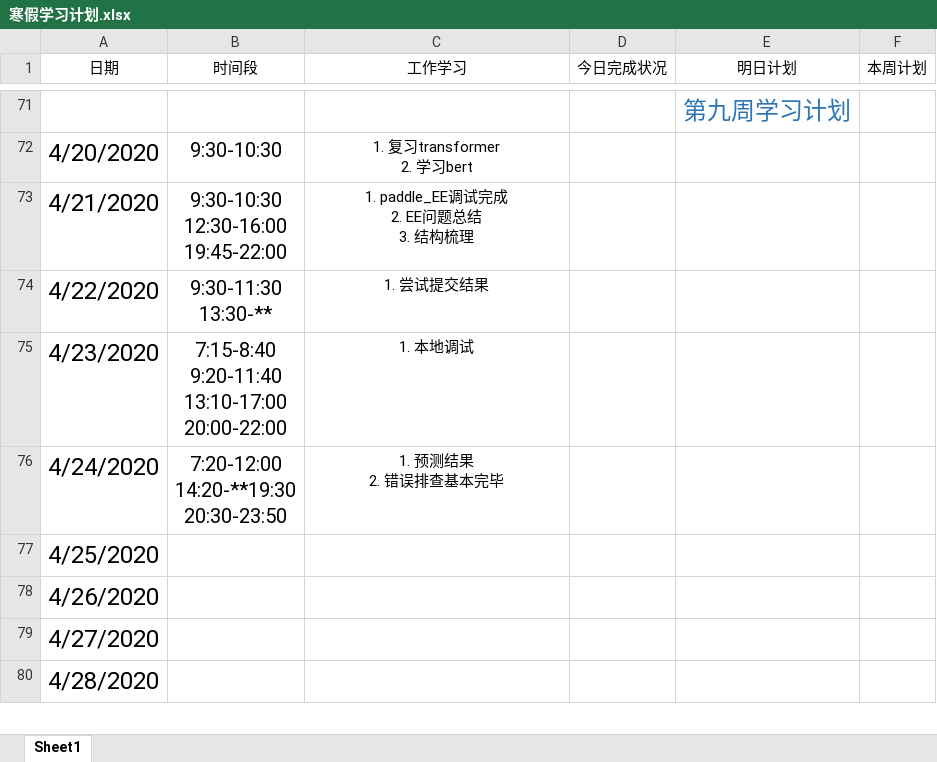
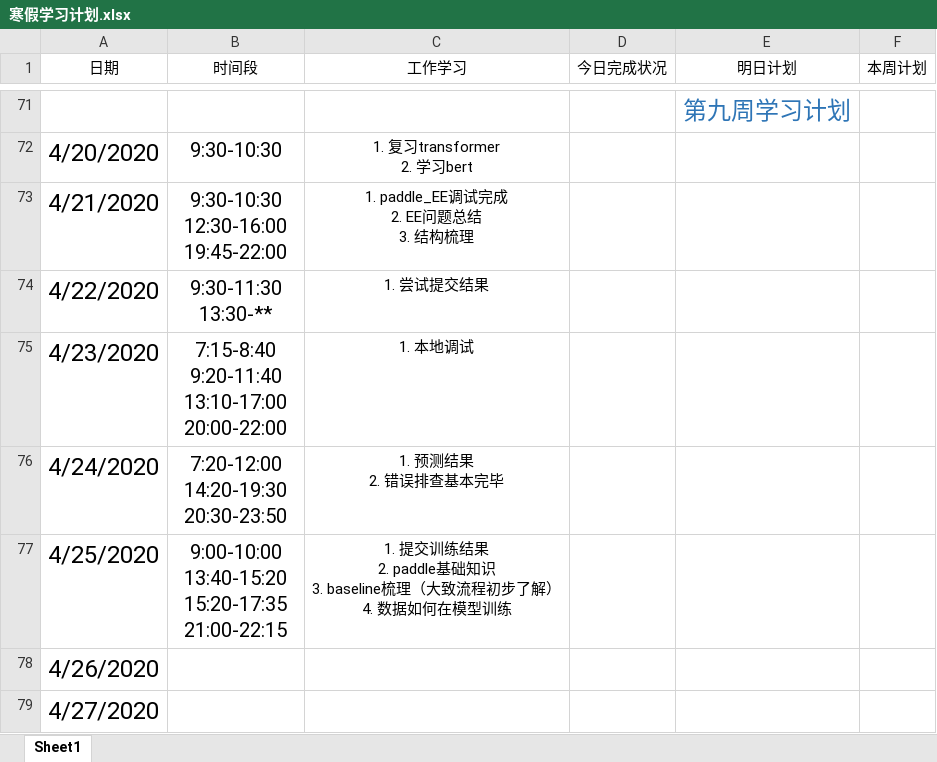
Before and after one commit to Just-silent/ner_re, an Excel workbook: doc/寒假学习计划.xlsx, sheet Sheet1, drawn as a sheet; only a part is shown, gaps mark what is left out; the shorter side is filled out with more unchanged rows; values as stored, in another font and other column widths than the file's, no borders; conditional formats and table styles not drawn; ↵ is a line break in a cell; the diff names each change by its address in the sheet, - before the commit and + after, or states it on an @@ line.

Commit message:
update doc/寒假学习计划.xlsx

```diff
--- a/doc/寒假学习计划.xlsx (sheet Sheet1)
+++ b/doc/寒假学习计划.xlsx (sheet Sheet1)
-B76 (时间段): 7:20-12:00 ↵ 14:20-**19:30 ↵ 20:30-23:50
+B76 (时间段): 7:20-12:00 ↵ 14:20-19:30 ↵ 20:30-23:50
-B77 (时间段): (empty)
+B77 (时间段): 9:00-10:00 ↵ 13:40-15:20 ↵ 15:20-17:35 ↵ 21:00-22:15
-C77 (工作学习): (empty)
+C77 (工作学习): 1. 提交训练结果 ↵ 2. paddle基础知识 ↵ 3. baseline梳理（大致流程初步了解） ↵ 4. 数据如何在模型训练
```
